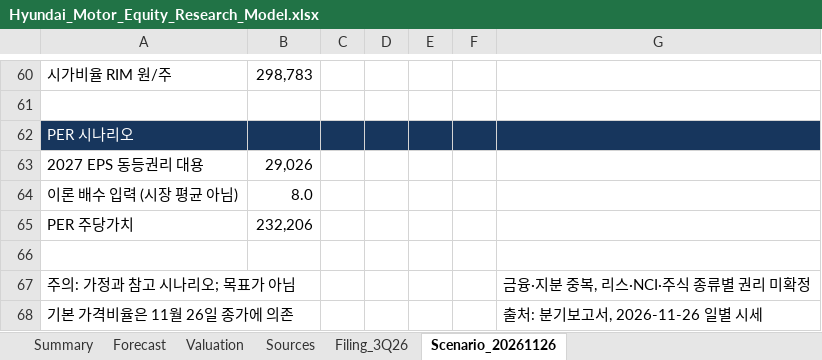
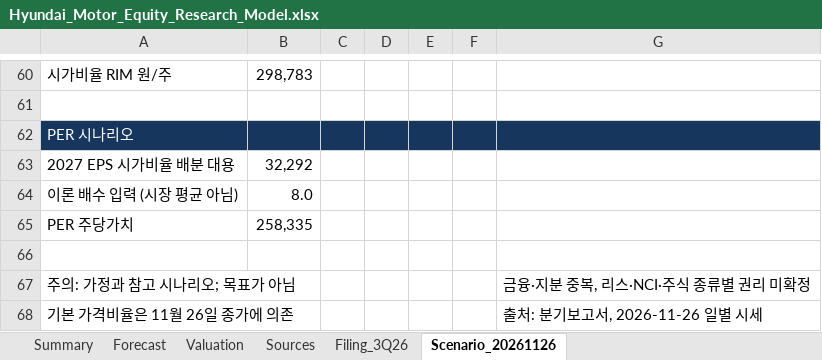
Before and after one commit to tobynn/hyundai-motor-equity-research, an Excel workbook: model/Hyundai_Motor_Equity_Research_Model.xlsx, sheet Scenario_20261126, drawn as a sheet; only a part is shown, gaps mark what is left out; values as stored, in another font and other column widths than the file's, no borders; removed rows and columns are numbered as before the commit, all else as after; the diff names each change by its address in the sheet, - before the commit and + after, or states it on an @@ line.

Commit message:
research: align recalculated scenarios and workbook formulas

```diff
--- a/model/Hyundai_Motor_Equity_Research_Model.xlsx (sheet Scenario_20261126)
+++ b/model/Hyundai_Motor_Equity_Research_Model.xlsx (sheet Scenario_20261126)
-row 63: 2027 EPS 동등권리 대용 | 29,026
+row 63: 2027 EPS 시가비율 배분 대용 | 32,292
-B65: 232,206
+B65: 258,335
```
Also changed, not shown: sheet Summary, 3 other files.
